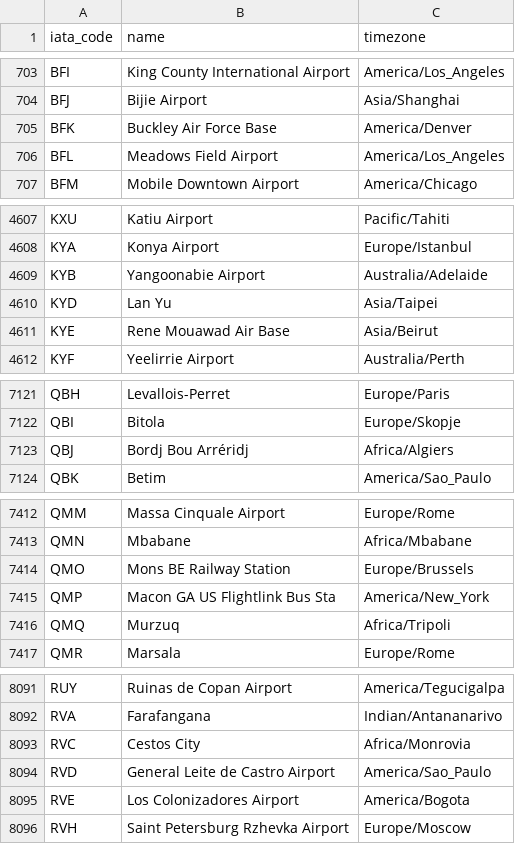
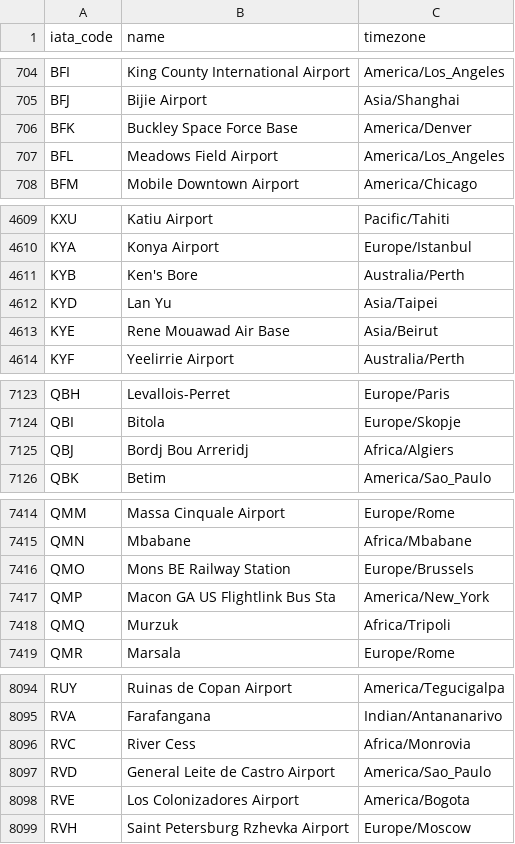
Before and after one commit to Christophe-Gauge/Google-Calendar, a TSV file: airport_timezone.tsv, drawn as a sheet; only a part is shown, gaps mark what is left out; the diff covers the shown part only.

```diff
--- a/airport_timezone.tsv
+++ b/airport_timezone.tsv
@@ -704,3 +705,3 @@ BFI	King County International Airport	America/Los_Angeles
 BFJ	Bijie Airport	Asia/Shanghai
-BFK	Buckley Air Force Base	America/Denver
+BFK	Buckley Space Force Base	America/Denver
 BFL	Meadows Field Airport	America/Los_Angeles
@@ -4608,3 +4610,3 @@ KXU	Katiu Airport	Pacific/Tahiti
 KYA	Konya Airport	Europe/Istanbul
-KYB	Yangoonabie Airport	Australia/Adelaide
+KYB	Ken's Bore	Australia/Perth
 KYD	Lan Yu	Asia/Taipei
@@ -7122,3 +7124,3 @@ QBH	Levallois-Perret	Europe/Paris
 QBI	Bitola	Europe/Skopje
-QBJ	Bordj Bou Arréridj	Africa/Algiers
+QBJ	Bordj Bou Arreridj	Africa/Algiers
 QBK	Betim	America/Sao_Paulo
@@ -7415,3 +7417,3 @@ QMO	Mons BE Railway Station	Europe/Brussels
 QMP	Macon GA US Flightlink Bus Sta	America/New_York
-QMQ	Murzuq	Africa/Tripoli
+QMQ	Murzuk	Africa/Tripoli
 QMR	Marsala	Europe/Rome
@@ -8092,3 +8095,3 @@ RUY	Ruinas de Copan Airport	America/Tegucigalpa
 RVA	Farafangana	Indian/Antananarivo
-RVC	Cestos City	Africa/Monrovia
+RVC	River Cess	Africa/Monrovia
 RVD	General Leite de Castro Airport	America/Sao_Paulo
```
Also changed, not shown: 3 added rows and 8 edited cells elsewhere in this file.
